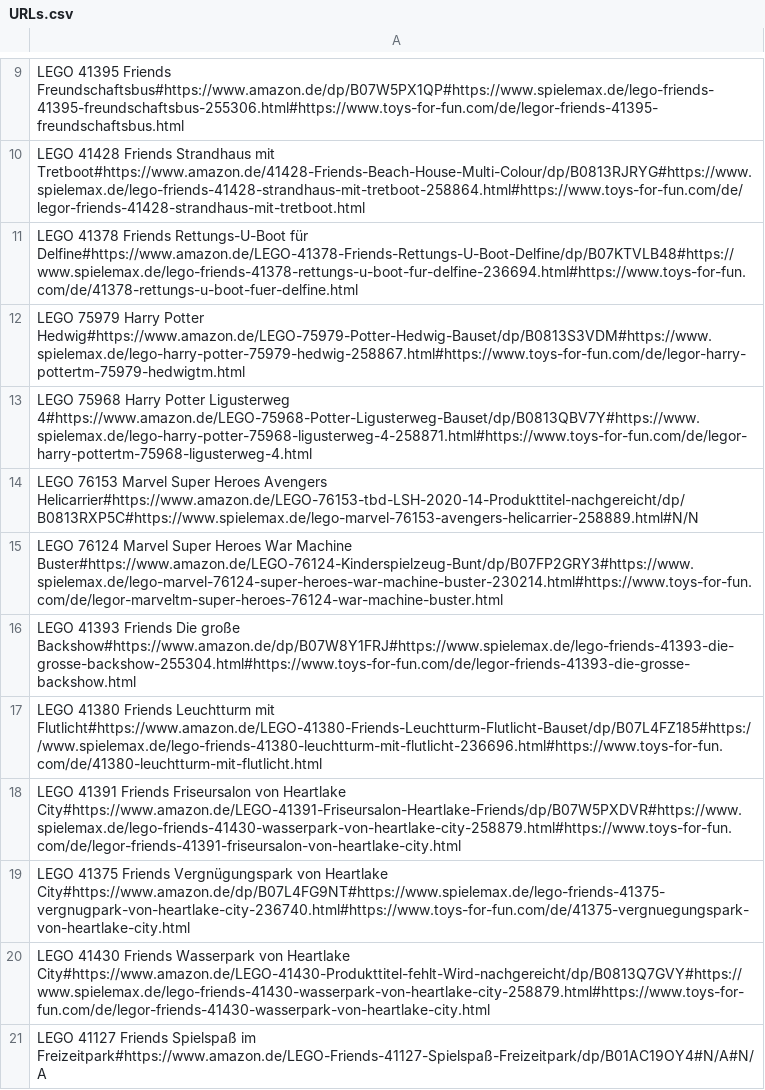
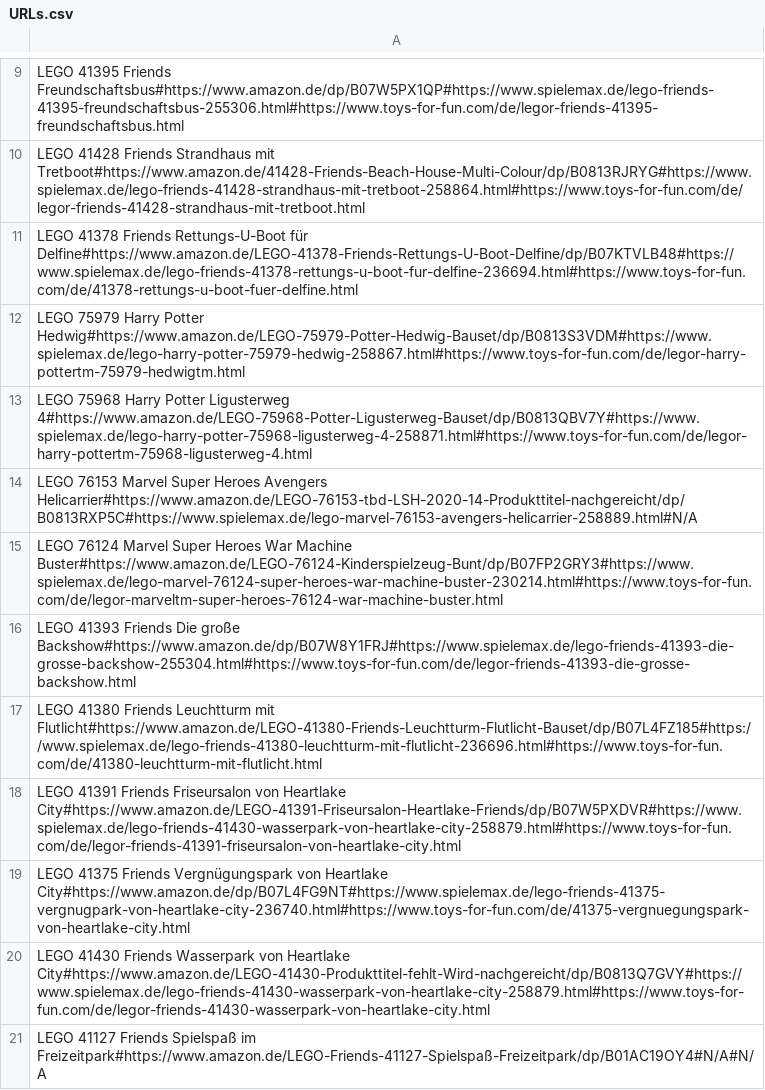
Before and after one commit to FlatEric86/Preisanalyse-mit-Crawler, a CSV file: _SCRAPER_/URLs.csv, drawn as a sheet; only a part is shown, gaps mark what is left out.

```diff
--- a/_SCRAPER_/URLs.csv
+++ b/_SCRAPER_/URLs.csv
@@ -13,3 +13,3 @@ LEGO 75979 Harry Potter Hedwig#https://www.amazon.de/LEGO-75979-Potter-Hedwig-Ba
 LEGO 75968 Harry Potter Ligusterweg 4#https://www.amazon.de/LEGO-75968-Potter-Ligusterweg-Bauset/dp/B0813QBV7Y#https://www.spielemax.de/lego-harry-potter-75968-ligusterweg-4-258871.html#https://www.toys-for-fun.com/de/legor-harry-pottertm-75968-ligusterweg-4.html
-LEGO 76153 Marvel Super Heroes Avengers Helicarrier#https://www.amazon.de/LEGO-76153-tbd-LSH-2020-14-Produkttitel-nachgereicht/dp/B0813RXP5C#https://www.spielemax.de/lego-marvel-76153-avengers-helicarrier-258889.html#N/N
+LEGO 76153 Marvel Super Heroes Avengers Helicarrier#https://www.amazon.de/LEGO-76153-tbd-LSH-2020-14-Produkttitel-nachgereicht/dp/B0813RXP5C#https://www.spielemax.de/lego-marvel-76153-avengers-helicarrier-258889.html#N/A
 LEGO 76124 Marvel Super Heroes War Machine Buster#https://www.amazon.de/LEGO-76124-Kinderspielzeug-Bunt/dp/B07FP2GRY3#https://www.spielemax.de/lego-marvel-76124-super-heroes-war-machine-buster-230214.html#https://www.toys-for-fun.com/de/legor-marveltm-super-heroes-76124-war-machine-buster.html
```
Also changed, not shown: _SCRAPER_/prices.csv, 2 other files.
